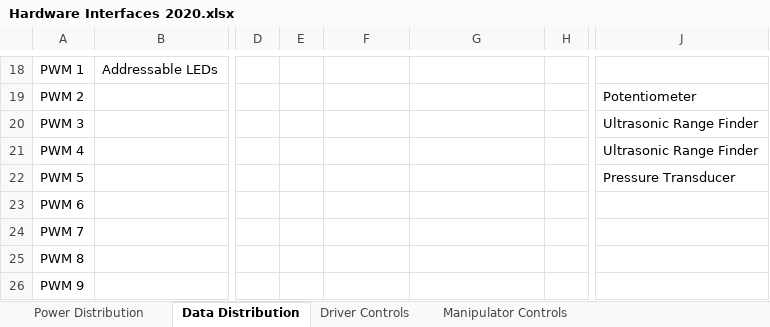
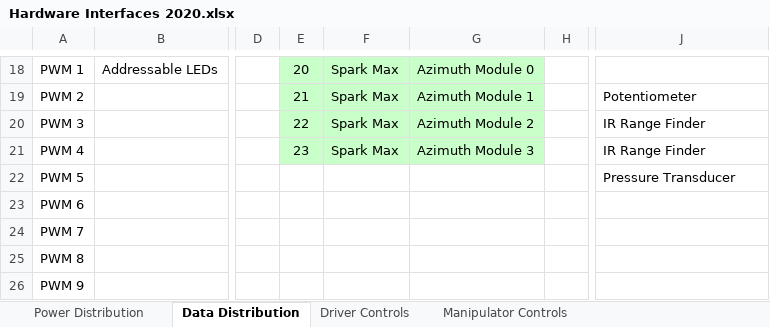
Before and after one commit to secret-city-wildbots/2020-Critical-Documents, an Excel workbook: Hardware Interfaces 2020.xlsx, sheet Data Distribution, drawn as a sheet; only a part is shown, gaps mark what is left out; values as stored, in another font and other column widths than the file's, no borders; the diff covers the shown part only; the diff names each change by its address in the sheet, - before the commit and + after, or states it on an @@ line.

```diff
--- a/Hardware Interfaces 2020.xlsx (sheet Data Distribution)
+++ b/Hardware Interfaces 2020.xlsx (sheet Data Distribution)
-E18: (empty)
+E18: 20
-E18:G21 fill: none
+E18:G21 fill: #C9FFC9
-F18:F21: (empty)
+F18:F21: Spark Max
-G18: (empty)
+G18: Azimuth Module 0
-E19: (empty)
+E19: 21
-G19: (empty)
+G19: Azimuth Module 1
-E20: (empty)
+E20: 22
-G20: (empty)
+G20: Azimuth Module 2
-J20:J21: Ultrasonic Range Finder
+J20:J21: IR Range Finder
-E21: (empty)
+E21: 23
-G21: (empty)
+G21: Azimuth Module 3
```
Also changed, not shown: 30 edited cells and cell formats elsewhere in this sheet, sheet Power Distribution.
